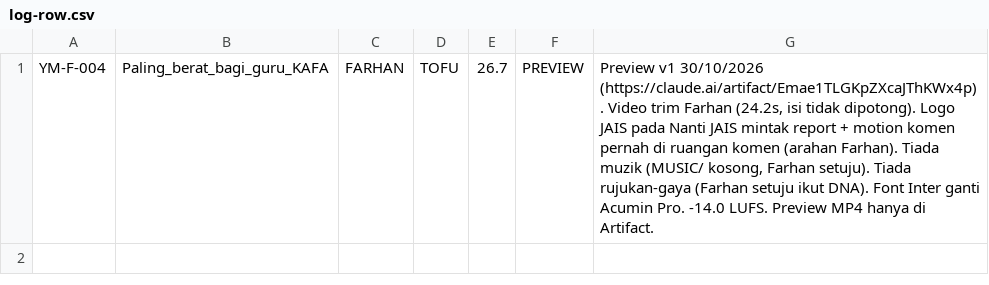
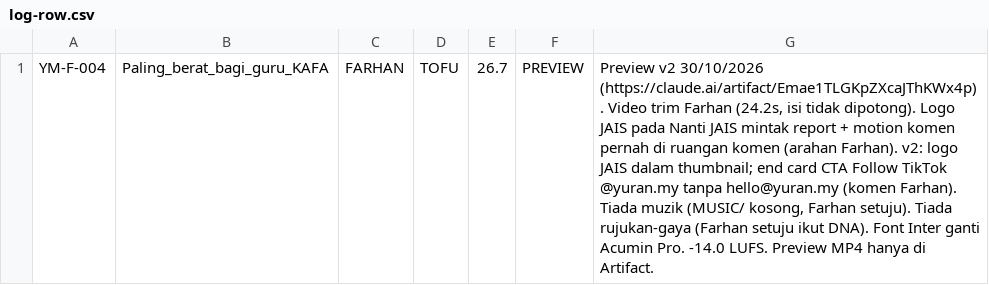
Before and after one commit to idfikstudio-cyber/asterid001, a CSV file: edit/ym-f-004/log-row.csv, drawn as a sheet.

```diff
--- a/edit/ym-f-004/log-row.csv
+++ b/edit/ym-f-004/log-row.csv
@@ -1 +1 @@
-YM-F-004,Paling_berat_bagi_guru_KAFA,FARHAN,TOFU,26.7,PREVIEW,"Preview v1 30/10/2026 (https://claude.ai/artifact/Emae1TLGKpZXcaJThKWx4p). Video trim Farhan (24.2s, isi tidak dipotong). Logo JAIS pada Nanti JAIS mintak report + motion komen pernah di ruangan komen (arahan Farhan). Tiada muzik (MUSIC/ kosong, Farhan setuju). Tiada rujukan-gaya (Farhan setuju ikut DNA). Font Inter ganti Acumin Pro. -14.0 LUFS. Preview MP4 hanya di Artifact."
+YM-F-004,Paling_berat_bagi_guru_KAFA,FARHAN,TOFU,26.7,PREVIEW,"Preview v2 30/10/2026 (https://claude.ai/artifact/Emae1TLGKpZXcaJThKWx4p). Video trim Farhan (24.2s, isi tidak dipotong). Logo JAIS pada Nanti JAIS mintak report + motion komen pernah di ruangan komen (arahan Farhan). v2: logo JAIS dalam thumbnail; end card CTA Follow TikTok @yuran.my tanpa hello@yuran.my (komen Farhan). Tiada muzik (MUSIC/ kosong, Farhan setuju). Tiada rujukan-gaya (Farhan setuju ikut DNA). Font Inter ganti Acumin Pro. -14.0 LUFS. Preview MP4 hanya di Artifact."
```
Also changed, not shown: 6 other files.
